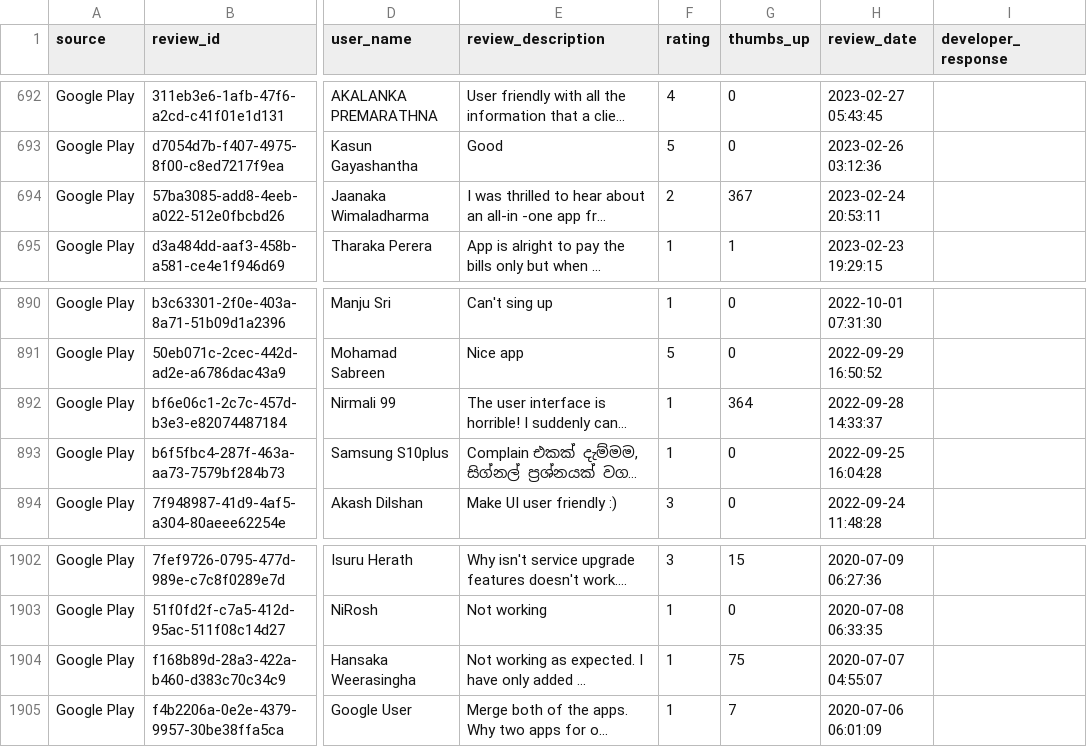
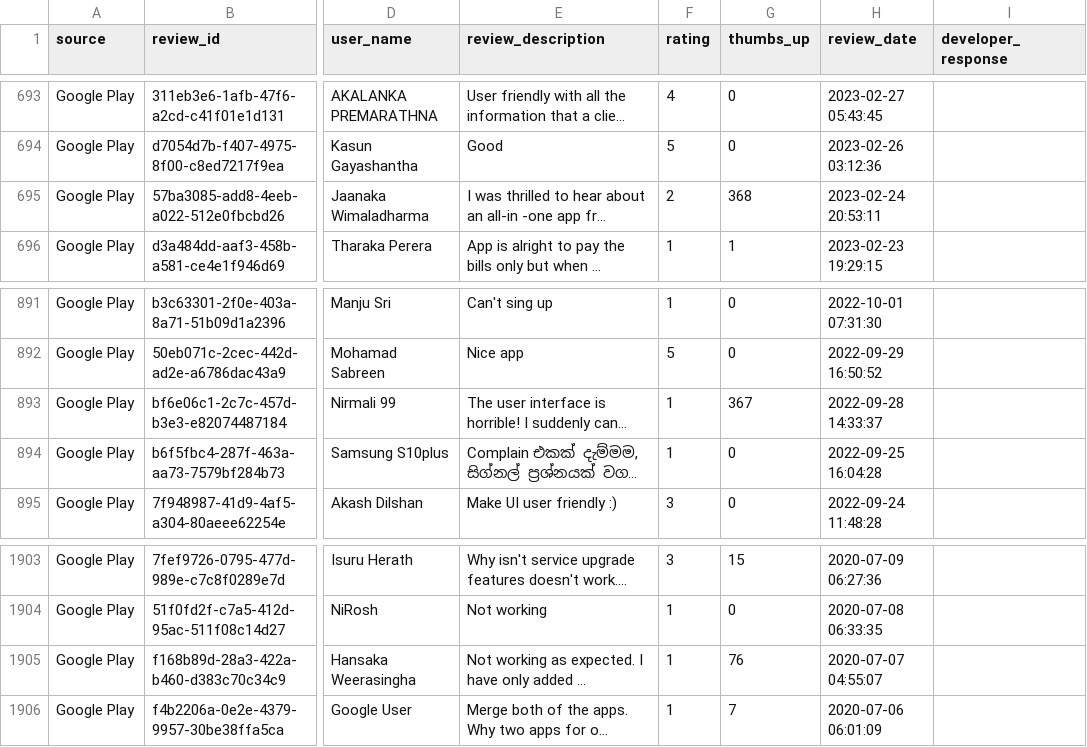
Before and after one commit to Team-SLT/slt-bug-analytics-dashboard, a CSV file: data/slt_selfcare_google_reviews.csv, drawn as a sheet; only a part is shown, gaps mark what is left out; long unchanged cells end in …; addresses are those after the commit; the diff covers the shown part only; the diff names each change by its address in the sheet, - before the commit and + after, or states it on an @@ line.

```diff
--- a/data/slt_selfcare_google_reviews.csv
+++ b/data/slt_selfcare_google_reviews.csv
-G695 (thumbs_up): 367
+G695 (thumbs_up): 368
-G893 (thumbs_up): 364
+G893 (thumbs_up): 367
-G1905 (thumbs_up): 75
+G1905 (thumbs_up): 76
```
Also changed, not shown: 1 added row and 4 edited cells elsewhere in this file, data/bug_predictions.csv, data/prioritized_bugs.csv, 1 other file.
